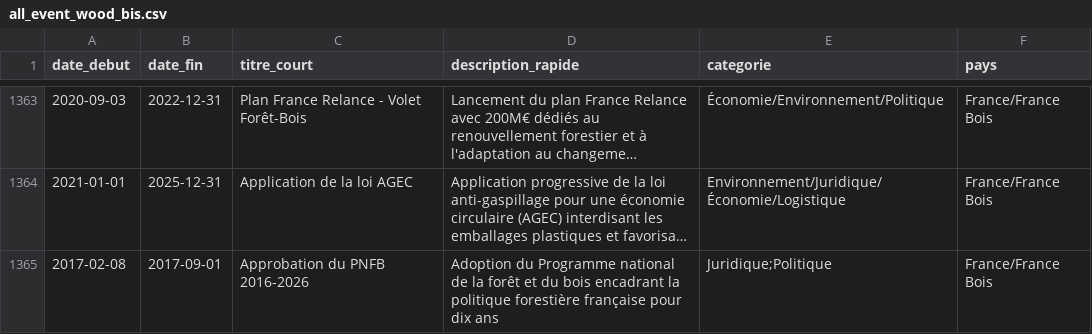
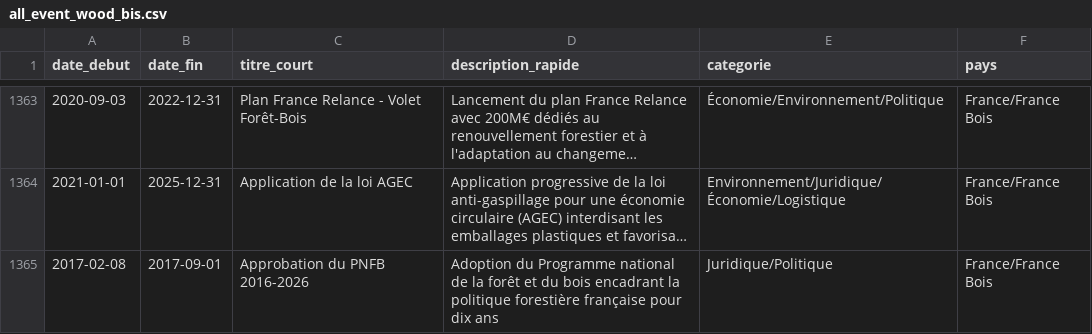
Before and after one commit to Azarta2Zygoto/visualization-wood, a CSV file: visualization/public/data/all_event_wood_bis.csv, drawn as a sheet; only a part is shown, gaps mark what is left out; long unchanged cells end in …; the diff names each change by its address in the sheet, - before the commit and + after, or states it on an @@ line.

Commit message:
add un event (correction)

```diff
--- a/visualization/public/data/all_event_wood_bis.csv
+++ b/visualization/public/data/all_event_wood_bis.csv
-E1365 (categorie): Juridique;Politique
+E1365 (categorie): Juridique/Politique
```
